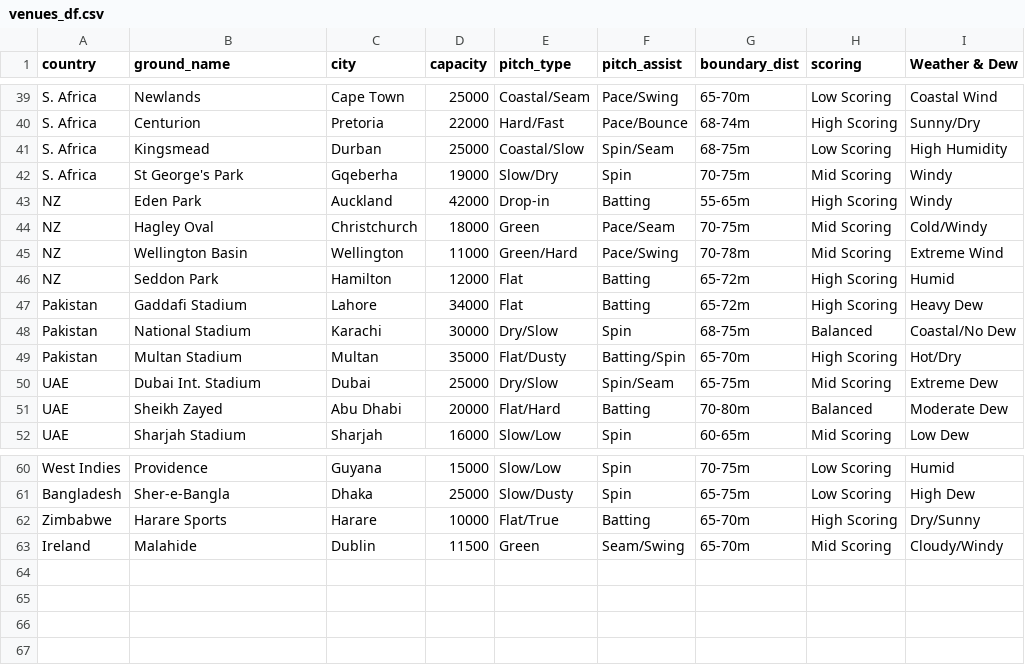
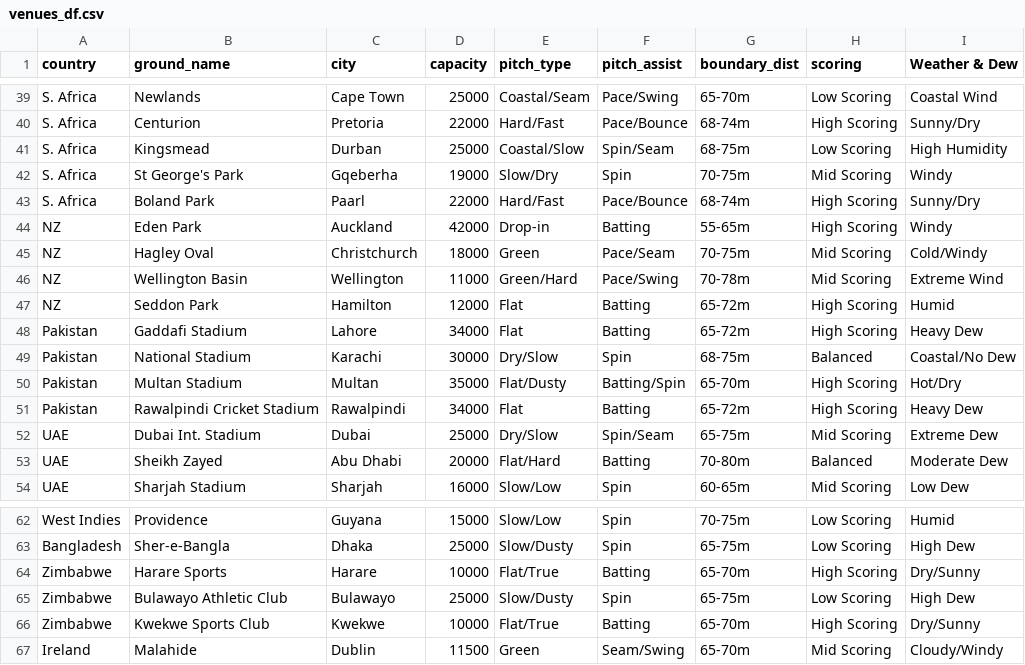
Before and after one commit to Ishad-Shyamal/R26-IT-096, a CSV file: server/microservice-3/python_ml/data/processed/venues_df.csv, drawn as a sheet; only a part is shown, gaps mark what is left out.

```diff
--- a/server/microservice-3/python_ml/data/processed/venues_df.csv
+++ b/server/microservice-3/python_ml/data/processed/venues_df.csv
@@ -42,2 +42,3 @@ S. Africa,Kingsmead,Durban,25000,Coastal/Slow,Spin/Seam,68-75m,Low Scoring,High
 S. Africa,St George's Park,Gqeberha,19000,Slow/Dry,Spin,70-75m,Mid Scoring,Windy
+S. Africa,Boland Park,Paarl,22000,Hard/Fast,Pace/Bounce,68-74m,High Scoring,Sunny/Dry
 NZ,Eden Park,Auckland,42000,Drop-in,Batting,55-65m,High Scoring,Windy
@@ -49,2 +50,3 @@ Pakistan,National Stadium,Karachi,30000,Dry/Slow,Spin,68-75m,Balanced,Coastal/No
 Pakistan,Multan Stadium,Multan,35000,Flat/Dusty,Batting/Spin,65-70m,High Scoring,Hot/Dry
+Pakistan,Rawalpindi Cricket Stadium,Rawalpindi,34000,Flat,Batting,65-72m,High Scoring,Heavy Dew
 UAE,Dubai Int. Stadium,Dubai,25000,Dry/Slow,Spin/Seam,65-75m,Mid Scoring,Extreme Dew
@@ -62,2 +64,4 @@ Bangladesh,Sher-e-Bangla,Dhaka,25000,Slow/Dusty,Spin,65-75m,Low Scoring,High Dew
 Zimbabwe,Harare Sports,Harare,10000,Flat/True,Batting,65-70m,High Scoring,Dry/Sunny
+Zimbabwe,Bulawayo Athletic Club,Bulawayo,25000,Slow/Dusty,Spin,65-75m,Low Scoring,High Dew
+Zimbabwe,Kwekwe Sports Club,Kwekwe,10000,Flat/True,Batting,65-70m,High Scoring,Dry/Sunny
 Ireland,Malahide,Dublin,11500,Green,Seam/Swing,65-70m,Mid Scoring,Cloudy/Windy
```
Also changed, not shown: server/microservice-2/predictions/India.csv, server/microservice-2/predictions/Sri Lanka.csv, 12 other files.
